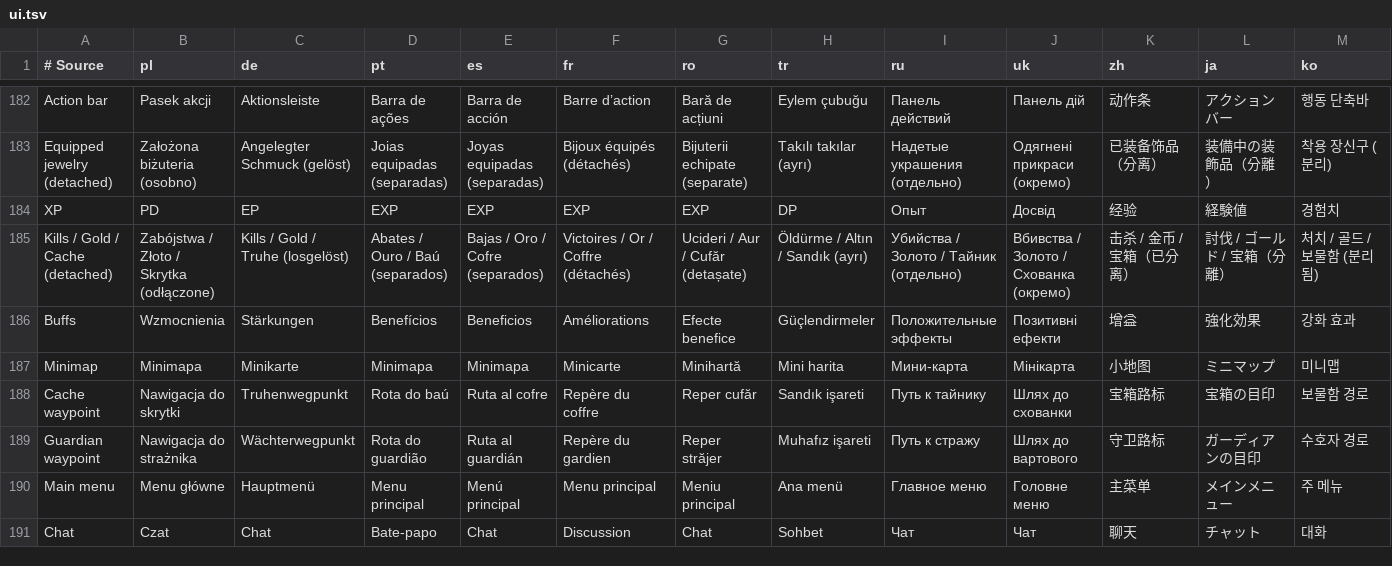
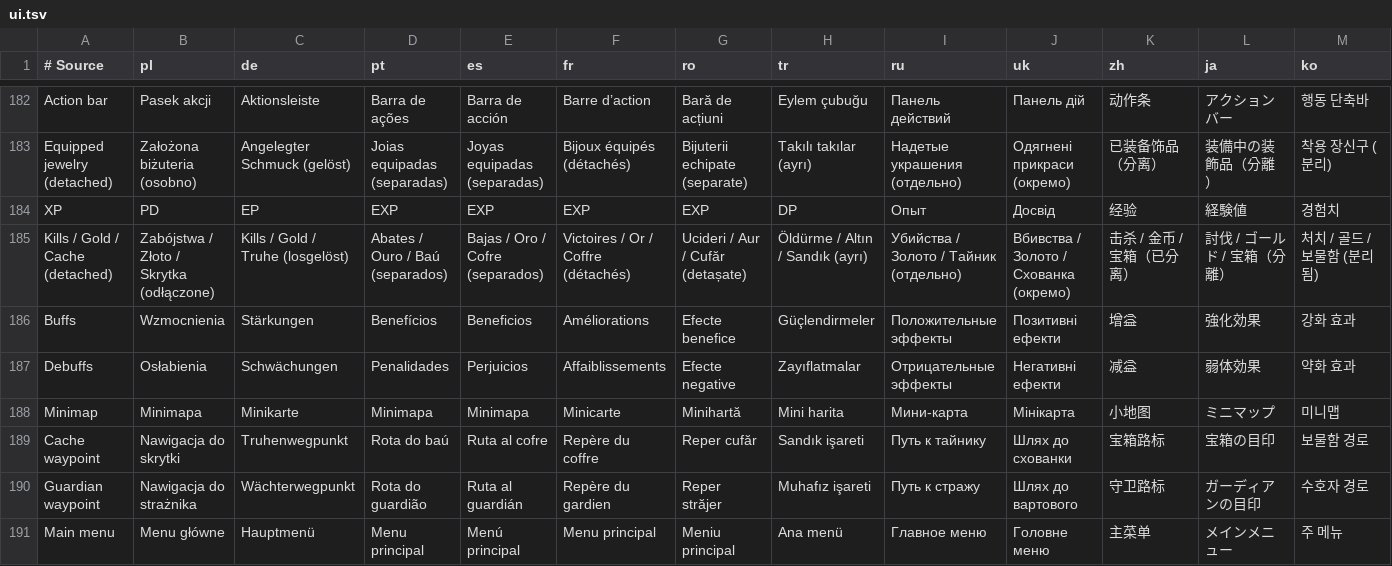
Before and after one commit to migwynkriid13/SurvivorsDragonUi, a TSV file: localization/ui.tsv, drawn as a sheet; only a part is shown, gaps mark what is left out; the shorter side is filled out with more unchanged rows; rows hold the shown columns only; the diff names each change by its address in the sheet, - before the commit and + after, or states it on an @@ line.

Commit message:
feature: separate debuffs from the buff layout

```diff
--- a/localization/ui.tsv
+++ b/localization/ui.tsv
+row 187: Debuffs | Osłabienia | Schwächungen | Penalidades | Perjuicios | Affaiblissements | Efecte negative | Zayıflatmalar | Отрицательные эффекты | Негативні ефекти | 减益 | 弱体効果 | 약화 효과
```
Also changed, not shown: 7 other files.
